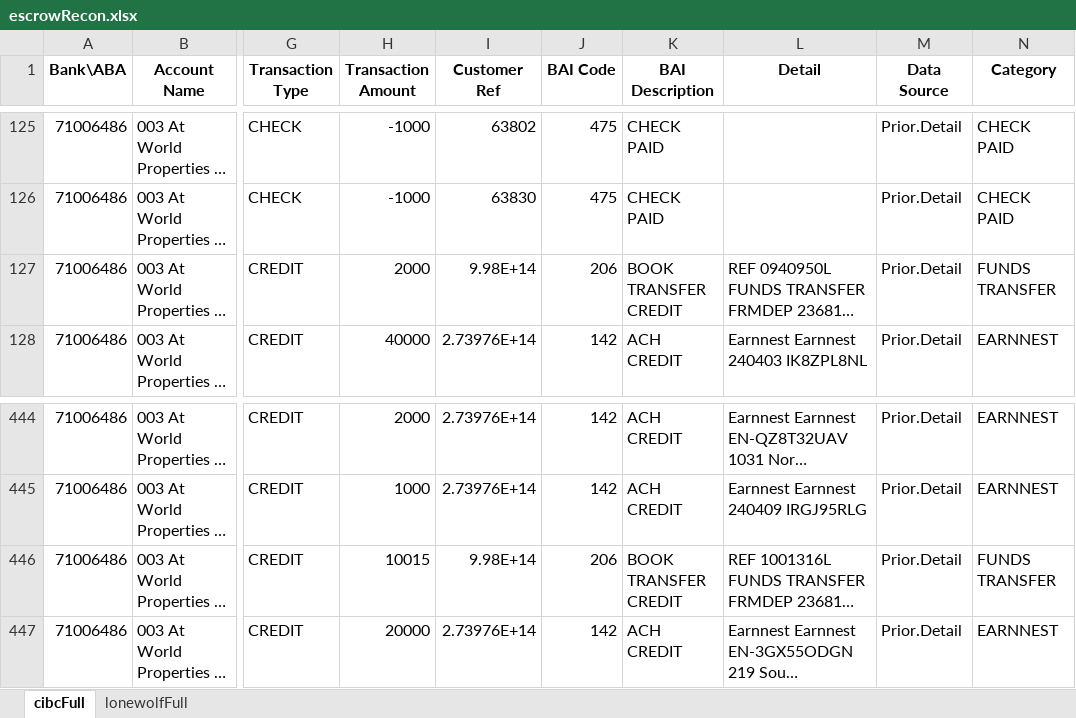
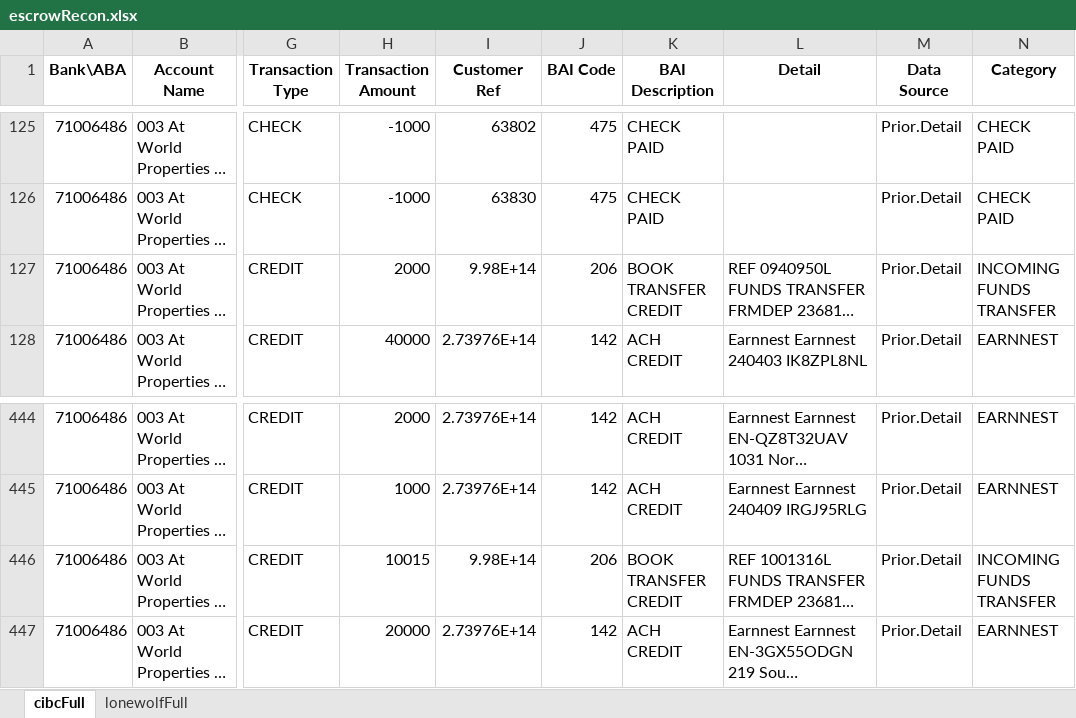
Before and after one commit to Phloppy/Escrow, an Excel workbook: Output/escrowRecon.xlsx, sheet cibcFull, drawn as a sheet; only a part is shown, gaps mark what is left out; long unchanged cells end in …; values as stored, in another font and other column widths than the file's, no borders; the diff names each change by its address in the sheet, - before the commit and + after, or states it on an @@ line.

```diff
--- a/Output/escrowRecon.xlsx (sheet cibcFull)
+++ b/Output/escrowRecon.xlsx (sheet cibcFull)
-N127 (Category): FUNDS TRANSFER
+N127 (Category): INCOMING FUNDS TRANSFER
-N446 (Category): FUNDS TRANSFER
+N446 (Category): INCOMING FUNDS TRANSFER
```
Also changed, not shown: sheet lonewolfFull, Input/Lonewolf.xlsx, 11 other files.
